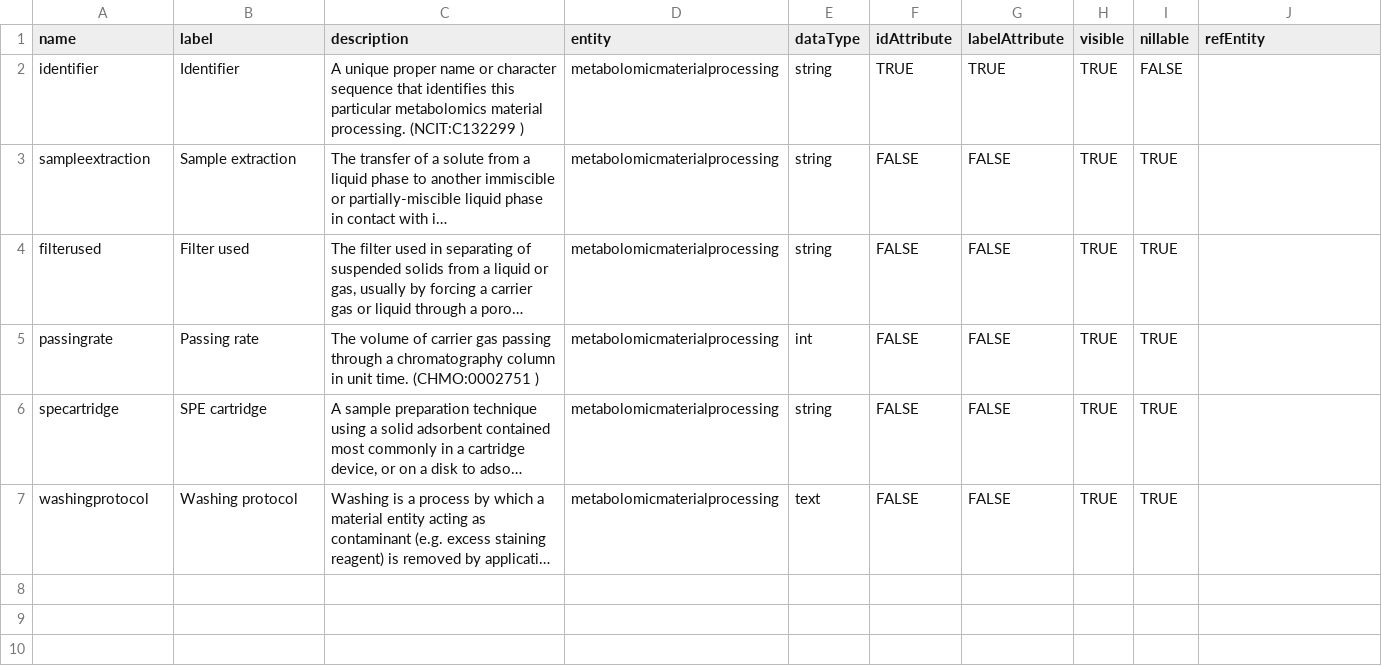
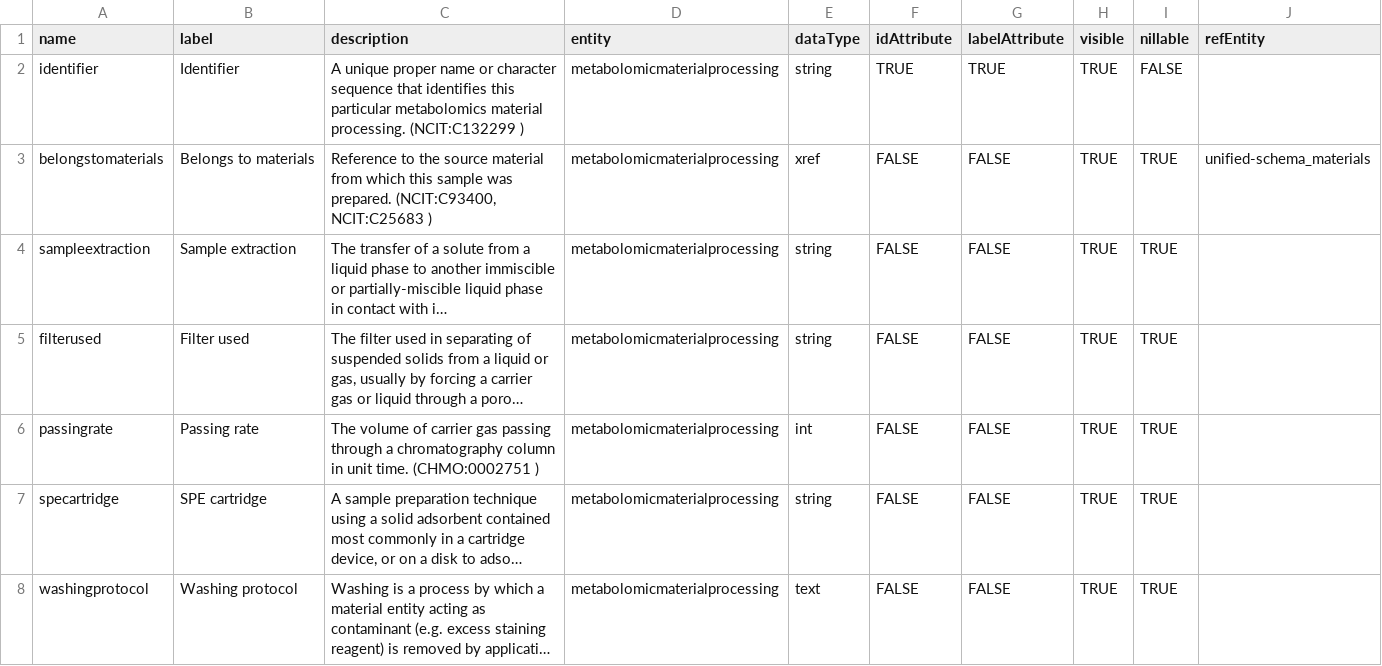
Before and after one commit to fairgenomes/unified-fg, a TSV file: generated/molgenis-emx/metabolomicmaterialprocessing_attributes.tsv, drawn as a sheet; long unchanged cells end in …; the diff names each change by its address in the sheet, - before the commit and + after, or states it on an @@ line.

```diff
--- a/generated/molgenis-emx/metabolomicmaterialprocessing_attributes.tsv
+++ b/generated/molgenis-emx/metabolomicmaterialprocessing_attributes.tsv
+row 3: belongstomaterials | Belongs to materials | Reference to the source material from which this sample was prepared. (NCIT:C93400, NCIT:C25683 ) | metabolomicmaterialprocessing | xref | FALSE | FALSE | TRUE | TRUE | unified-schema_materials
```
Also changed, not shown: generated/molgenis-emx2/molgenis.csv, generated/palga-codebook/CODEBOOK.tsv, 4 other files.
